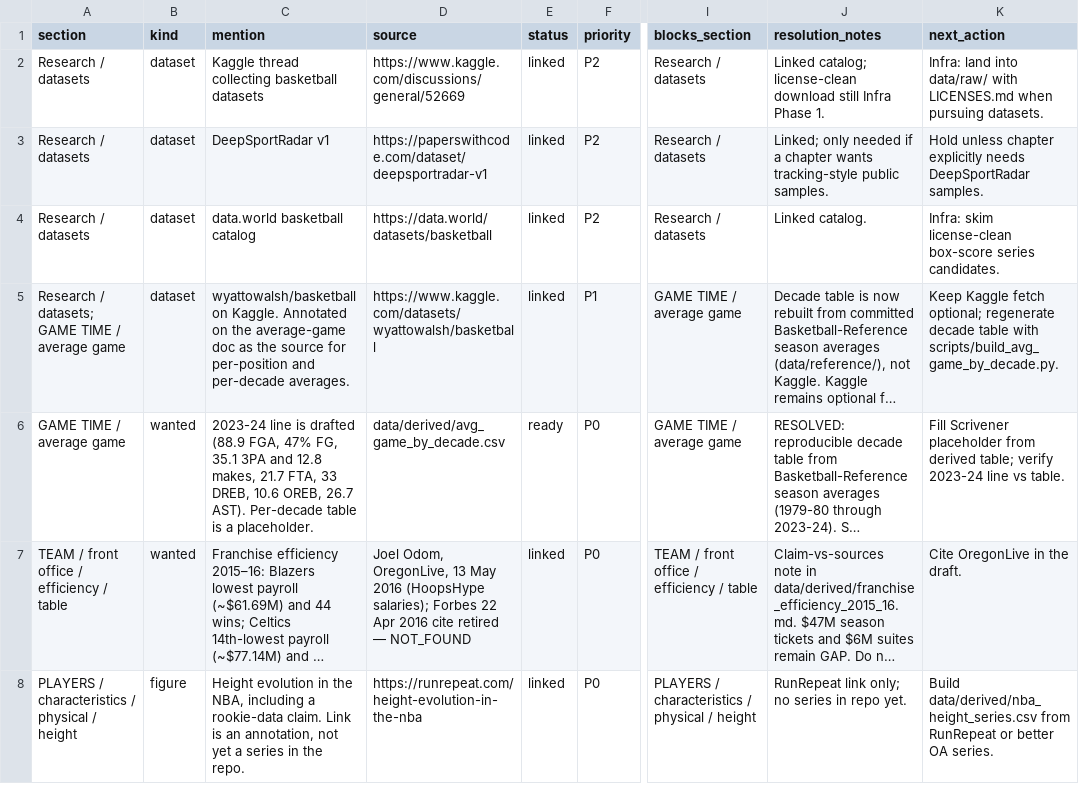
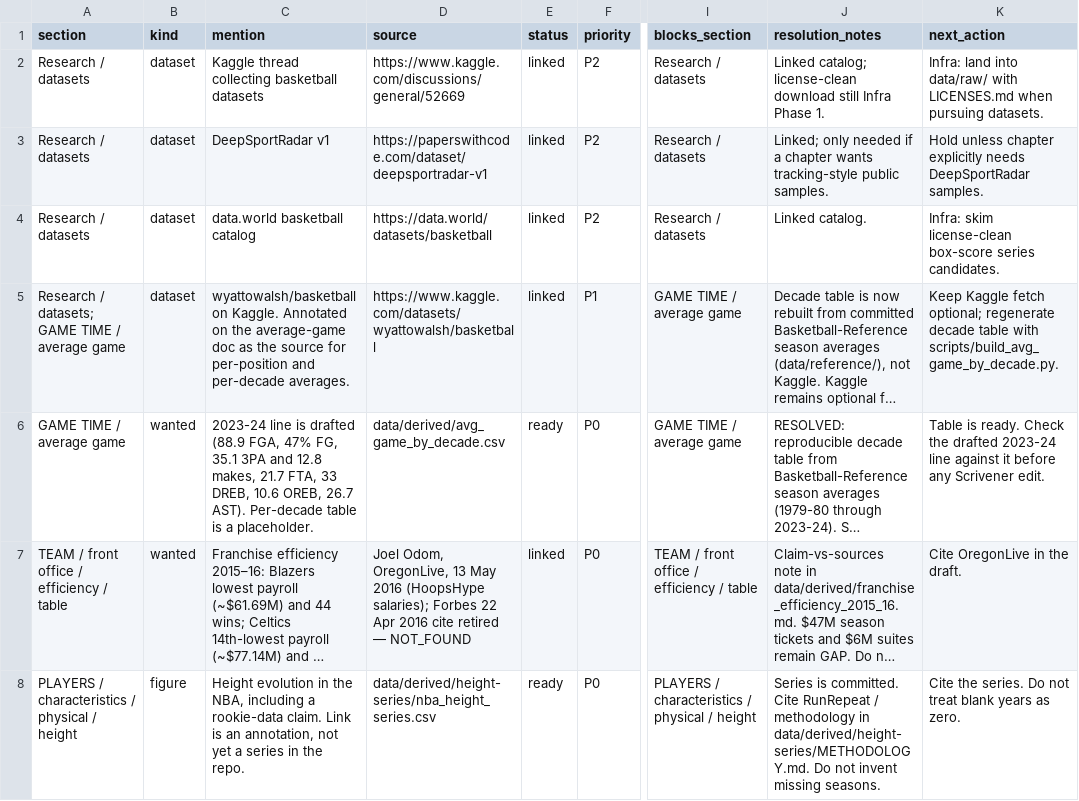
Before and after one commit to glen-w/hoops, a CSV file: data/mentions.csv, drawn as a sheet; only a part is shown, gaps mark what is left out; long unchanged cells end in …; the diff covers the shown part only; the diff names each change by its address in the sheet, - before the commit and + after, or states it on an @@ line.

Commit message:
Enhance project configuration and documentation
- Added a script entry point for the hoops command in pyproject.toml.
- Updated pytest configuration to include the source directory.
- Enhanced README with usage examples for the new hoops command.
- Updated CHAPTER-MAP to reflect new data products and their statuses.
- Added Liga ACB to leagues data and adjusted its status in leagues_seed.yaml.
- Documented the desk lookup functionality in scripts/README.md.

```diff
--- a/data/mentions.csv
+++ b/data/mentions.csv
-K6 (next_action): Fill Scrivener placeholder from derived table; verify 2023-24 line vs table.
+K6 (next_action): Table is ready. Check the drafted 2023-24 line against it before any Scrivener edit.
-D8 (source): https://runrepeat.com/height-evolution-in-the-nba
+D8 (source): data/derived/height-series/nba_height_series.csv
-E8 (status): linked
+E8 (status): ready
-J8 (resolution_notes): RunRepeat link only; no series in repo yet.
+J8 (resolution_notes): Series is committed. Cite RunRepeat / methodology in data/derived/height-series/METHODOLOGY.md. Do not invent missing seasons.
-K8 (next_action): Build data/derived/nba_height_series.csv from RunRepeat or better OA series.
+K8 (next_action): Cite the series. Do not treat blank years as zero.
```
Also changed, not shown: 31 edited cells elsewhere in this file, data/derived/teams/leagues.csv, 13 other files.
